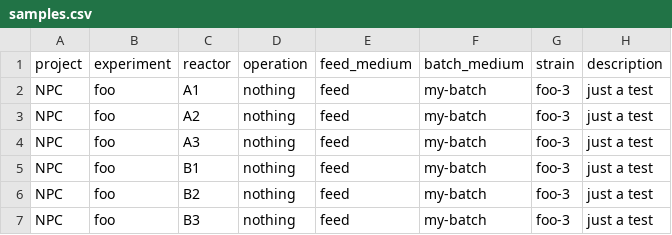
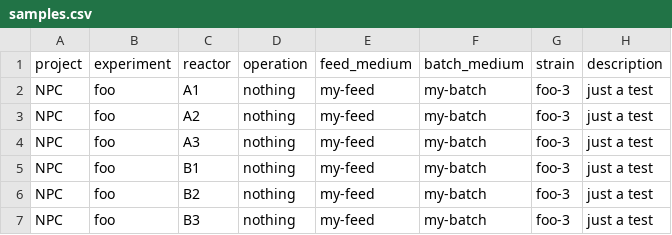
Before and after one commit to DD-DeCaF/upload-legacy, a CSV file: upload/data/examples/samples.csv, drawn as a sheet; only a part is shown; the diff names each change by its address in the sheet, - before the commit and + after, or states it on an @@ line.

```diff
--- a/upload/data/examples/samples.csv
+++ b/upload/data/examples/samples.csv
-E2:E7 (feed_medium): feed
+E2:E7 (feed_medium): my-feed
```
Also changed, not shown: 4 other files.
